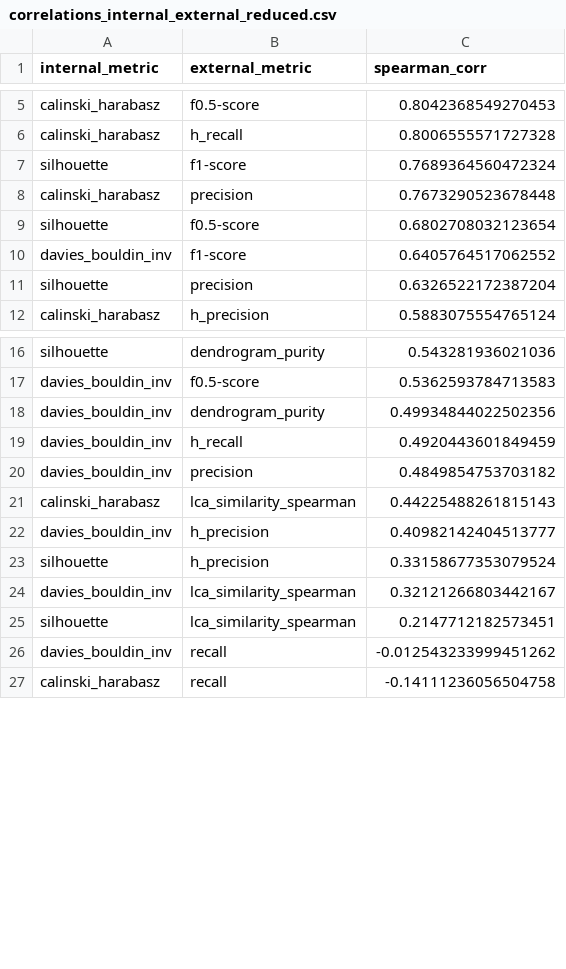
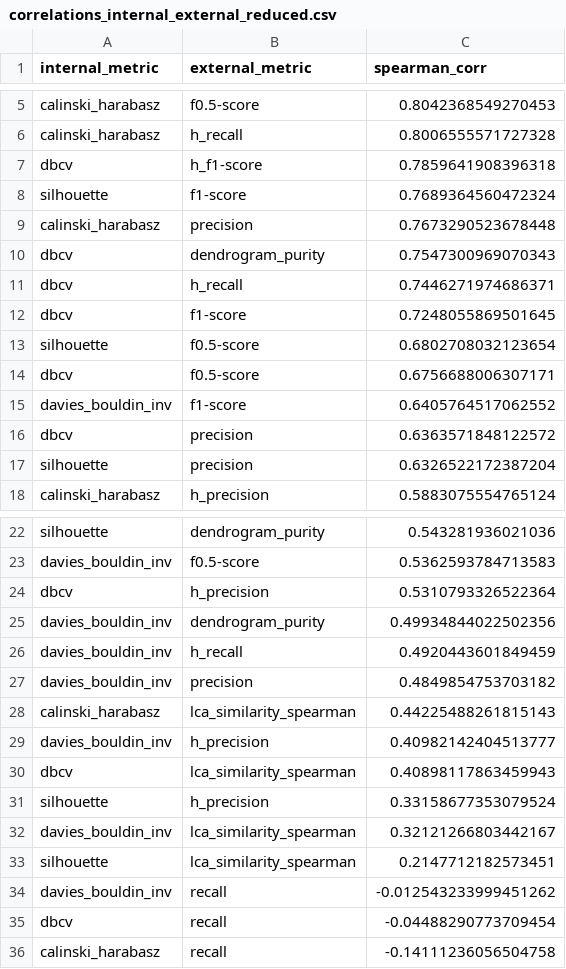
Before and after one commit to haritonn/coursework3, a CSV file: results/correlations_internal_external_reduced.csv, drawn as a sheet; only a part is shown, gaps mark what is left out; the diff names each change by its address in the sheet, - before the commit and + after, or states it on an @@ line.

```diff
--- a/results/correlations_internal_external_reduced.csv
+++ b/results/correlations_internal_external_reduced.csv
+row 7: dbcv | h_f1-score | 0.7859641908396318
+row 10: dbcv | dendrogram_purity | 0.7547300969070343
+row 11: dbcv | h_recall | 0.7446271974686371
+row 12: dbcv | f1-score | 0.7248055869501645
+row 14: dbcv | f0.5-score | 0.6756688006307171
+row 16: dbcv | precision | 0.6363571848122572
+row 24: dbcv | h_precision | 0.5310793326522364
+row 30: dbcv | lca_similarity_spearman | 0.40898117863459943
+row 35: dbcv | recall | -0.04488290773709454
```
Also changed, not shown: results/correlations_internal_external_by_embedding_family.csv, results/correlations_internal_external_by_embeddings.csv, 9 other files.
